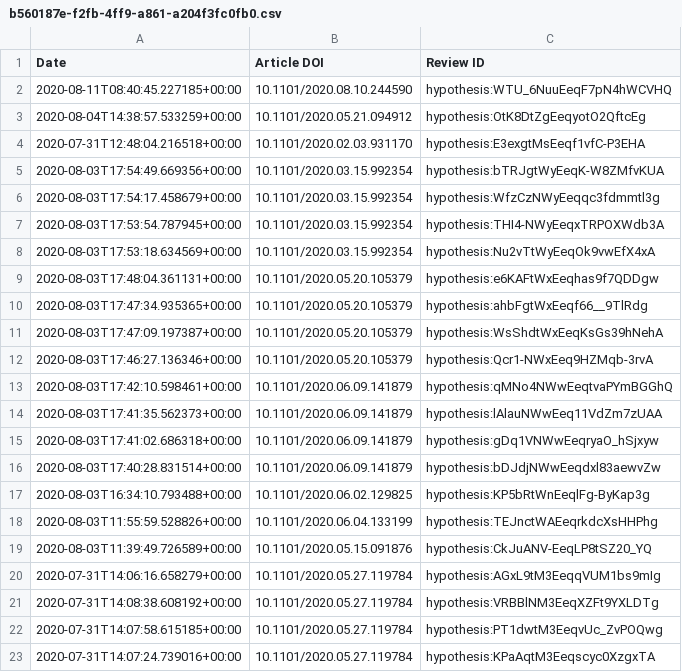
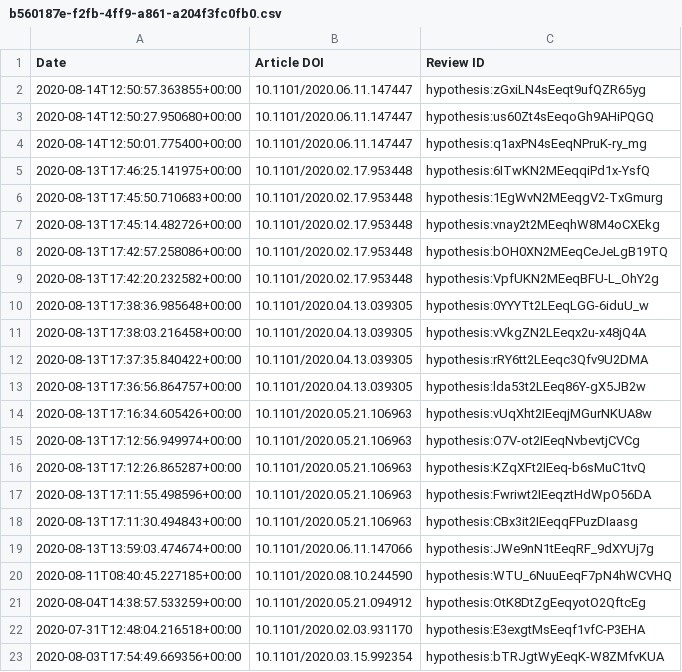
Before and after one commit to sciety/sciety, a CSV file: data/reviews/b560187e-f2fb-4ff9-a861-a204f3fc0fb0.csv, drawn as a sheet; only a part is shown; the shorter side is filled out with more unchanged rows; the diff names each change by its address in the sheet, - before the commit and + after, or states it on an @@ line.

Commit message:
Update feed contents with latest

```diff
--- a/data/reviews/b560187e-f2fb-4ff9-a861-a204f3fc0fb0.csv
+++ b/data/reviews/b560187e-f2fb-4ff9-a861-a204f3fc0fb0.csv
+row 2: 2020-08-14T12:50:57.363855+00:00 | 10.1101/2020.06.11.147447 | hypothesis:zGxiLN4sEeqt9ufQZR65yg
+row 3: 2020-08-14T12:50:27.950680+00:00 | 10.1101/2020.06.11.147447 | hypothesis:us60Zt4sEeqoGh9AHiPQGQ
+row 4: 2020-08-14T12:50:01.775400+00:00 | 10.1101/2020.06.11.147447 | hypothesis:q1axPN4sEeqNPruK-ry_mg
+row 5: 2020-08-13T17:46:25.141975+00:00 | 10.1101/2020.02.17.953448 | hypothesis:6ITwKN2MEeqqiPd1x-YsfQ
+row 6: 2020-08-13T17:45:50.710683+00:00 | 10.1101/2020.02.17.953448 | hypothesis:1EgWvN2MEeqgV2-TxGmurg
+row 7: 2020-08-13T17:45:14.482726+00:00 | 10.1101/2020.02.17.953448 | hypothesis:vnay2t2MEeqhW8M4oCXEkg
+row 8: 2020-08-13T17:42:57.258086+00:00 | 10.1101/2020.02.17.953448 | hypothesis:bOH0XN2MEeqCeJeLgB19TQ
+row 9: 2020-08-13T17:42:20.232582+00:00 | 10.1101/2020.02.17.953448 | hypothesis:VpfUKN2MEeqBFU-L_OhY2g
+row 10: 2020-08-13T17:38:36.985648+00:00 | 10.1101/2020.04.13.039305 | hypothesis:0YYYTt2LEeqLGG-6iduU_w
+row 11: 2020-08-13T17:38:03.216458+00:00 | 10.1101/2020.04.13.039305 | hypothesis:vVkgZN2LEeqx2u-x48jQ4A
+row 12: 2020-08-13T17:37:35.840422+00:00 | 10.1101/2020.04.13.039305 | hypothesis:rRY6tt2LEeqc3Qfv9U2DMA
+row 13: 2020-08-13T17:36:56.864757+00:00 | 10.1101/2020.04.13.039305 | hypothesis:lda53t2LEeq86Y-gX5JB2w
+row 14: 2020-08-13T17:16:34.605426+00:00 | 10.1101/2020.05.21.106963 | hypothesis:vUqXht2IEeqjMGurNKUA8w
+row 15: 2020-08-13T17:12:56.949974+00:00 | 10.1101/2020.05.21.106963 | hypothesis:O7V-ot2IEeqNvbevtjCVCg
+row 16: 2020-08-13T17:12:26.865287+00:00 | 10.1101/2020.05.21.106963 | hypothesis:KZqXFt2IEeq-b6sMuC1tvQ
+row 17: 2020-08-13T17:11:55.498596+00:00 | 10.1101/2020.05.21.106963 | hypothesis:Fwriwt2IEeqztHdWpO56DA
+row 18: 2020-08-13T17:11:30.494843+00:00 | 10.1101/2020.05.21.106963 | hypothesis:CBx3it2IEeqqFPuzDIaasg
+row 19: 2020-08-13T13:59:03.474674+00:00 | 10.1101/2020.06.11.147066 | hypothesis:JWe9nN1tEeqRF_9dXYUj7g
```
